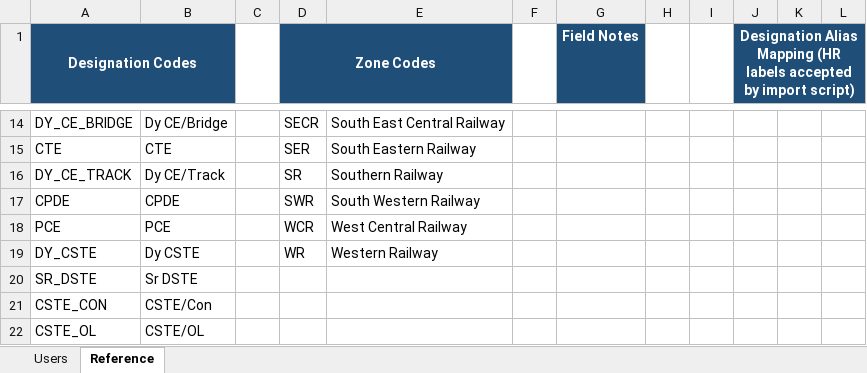
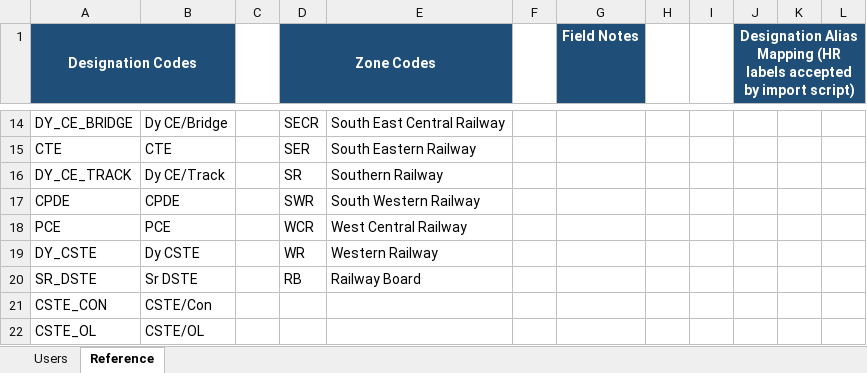
Before and after one commit to gauravpwagh/pia-tracker-v2, an Excel workbook: scripts/user_import_template.xlsx, sheet Reference, drawn as a sheet; only a part is shown, gaps mark what is left out; values as stored, in another font and other column widths than the file's, no borders; the diff names each change by its address in the sheet, - before the commit and + after, or states it on an @@ line.

```diff
--- a/scripts/user_import_template.xlsx (sheet Reference)
+++ b/scripts/user_import_template.xlsx (sheet Reference)
-D20 (Zone Codes): (empty)
+D20 (Zone Codes): RB
-E20: (empty)
+E20: Railway Board
```
Also changed, not shown: 2 other files.
